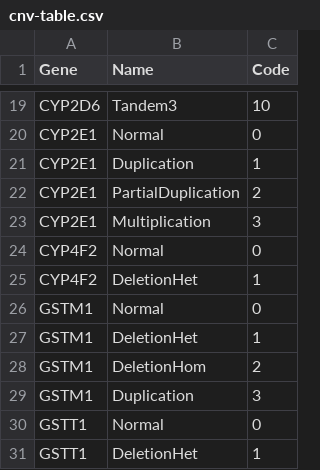
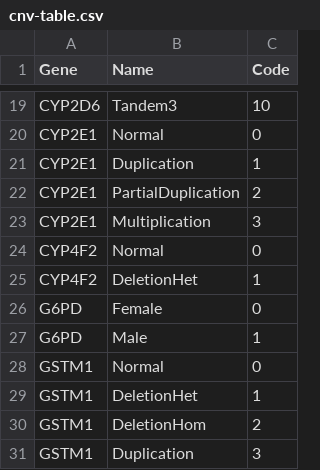
Before and after one commit to sbslee/pypgx, a CSV file: pypgx/api/data/cnv-table.csv, drawn as a sheet; only a part is shown, gaps mark what is left out; the shorter side is filled out with more unchanged rows.

```diff
--- a/pypgx/api/data/cnv-table.csv
+++ b/pypgx/api/data/cnv-table.csv
@@ -25,2 +25,4 @@ CYP4F2,Normal,0
 CYP4F2,DeletionHet,1
+G6PD,Female,0
+G6PD,Male,1
 GSTM1,Normal,0
```
Also changed, not shown: 4 other files.
